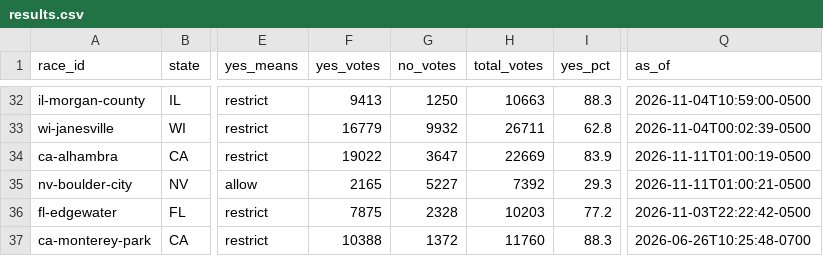
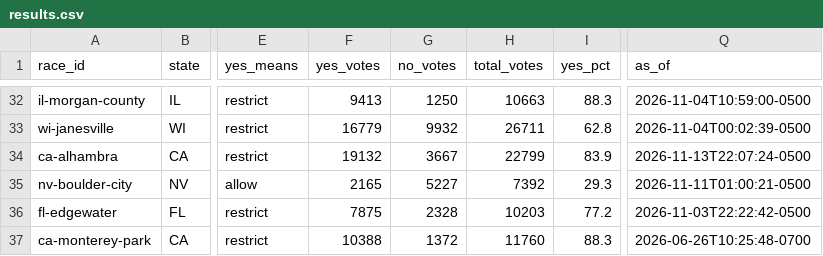
Before and after one commit to alexlundry/data_center_ballot_tracker, a CSV file: site/data/results.csv, drawn as a sheet; only a part is shown, gaps mark what is left out; the diff names each change by its address in the sheet, - before the commit and + after, or states it on an @@ line.

Commit message:
results 2026-11-14T03:07Z

```diff
--- a/site/data/results.csv
+++ b/site/data/results.csv
-F34 (yes_votes): 19022
+F34 (yes_votes): 19132
-G34 (no_votes): 3647
+G34 (no_votes): 3667
-H34 (total_votes): 22669
+H34 (total_votes): 22799
-Q34 (as_of): 2026-11-11T01:00:19-0500
+Q34 (as_of): 2026-11-13T22:07:24-0500
```
Also changed, not shown: data/history.csv, 1 other file.
